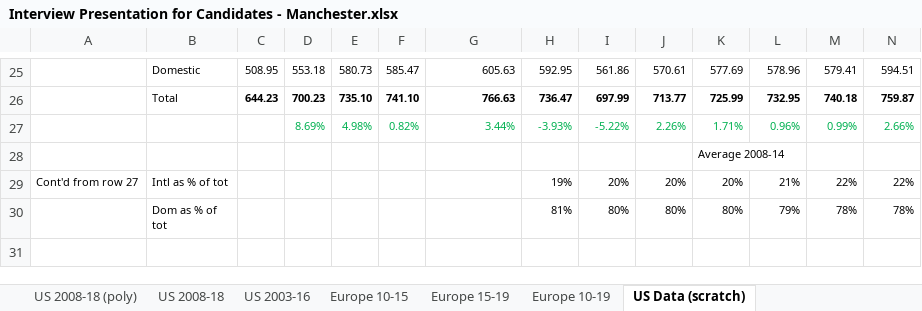
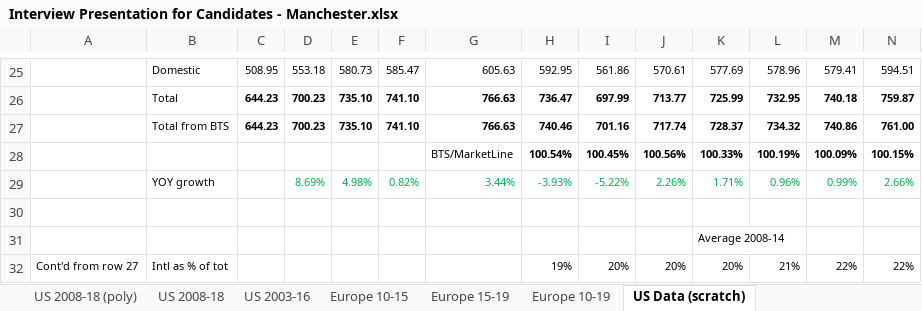
Before and after one commit to hamedbh/airlinedata, an Excel workbook: Interview Presentation for Candidates - Manchester.xlsx, sheet US Data (scratch), drawn as a sheet; only a part is shown, gaps mark what is left out; the shorter side is filled out with more unchanged rows; values as stored, in another font and other column widths than the file's, no borders; addresses are those after the commit; rows hold the shown columns only; the diff names each change by its address in the sheet, - before the commit and + after, or states it on an @@ line.

Commit message:
updated spreadsheet with all figures and charts

```diff
--- a/Interview Presentation for Candidates - Manchester.xlsx (sheet US Data (scratch))
+++ b/Interview Presentation for Candidates - Manchester.xlsx (sheet US Data (scratch))
+row 27:  | Total from BTS | 644.23 | 700.23 | 735.10 | 741.10 | 766.63 | 740.46 | 701.16 | 717.74 | 728.37 | 734.32 | 740.86 | 761.00
+row 28:  |  |  |  |  |  | BTS/MarketLine | 100.54% | 100.45% | 100.56% | 100.33% | 100.19% | 100.09% | 100.15%
-B29: (empty)
+B29: YOY growth
+row 30: (empty)
```
Also changed, not shown: charts or pictures.
